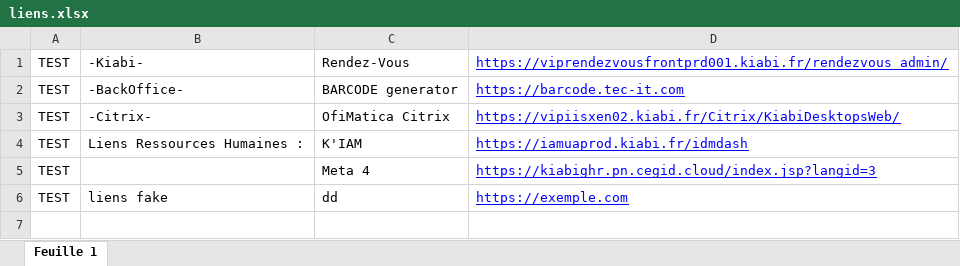
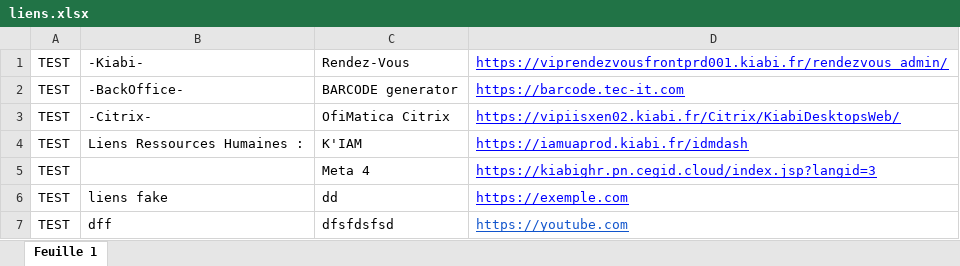
Before and after one commit to Snyxis/assets, an Excel workbook: liens.xlsx, sheet Feuille 1, drawn as a sheet; values as stored, in another font and other column widths than the file's, no borders; charts and pictures not drawn; the diff names each change by its address in the sheet, - before the commit and + after, or states it on an @@ line.

Commit message:
Add files via upload

```diff
--- a/liens.xlsx (sheet Feuille 1)
+++ b/liens.xlsx (sheet Feuille 1)
+row 7: TEST | dff | dfsfdsfsd | https://youtube.com
```
Also changed, not shown: charts or pictures.
